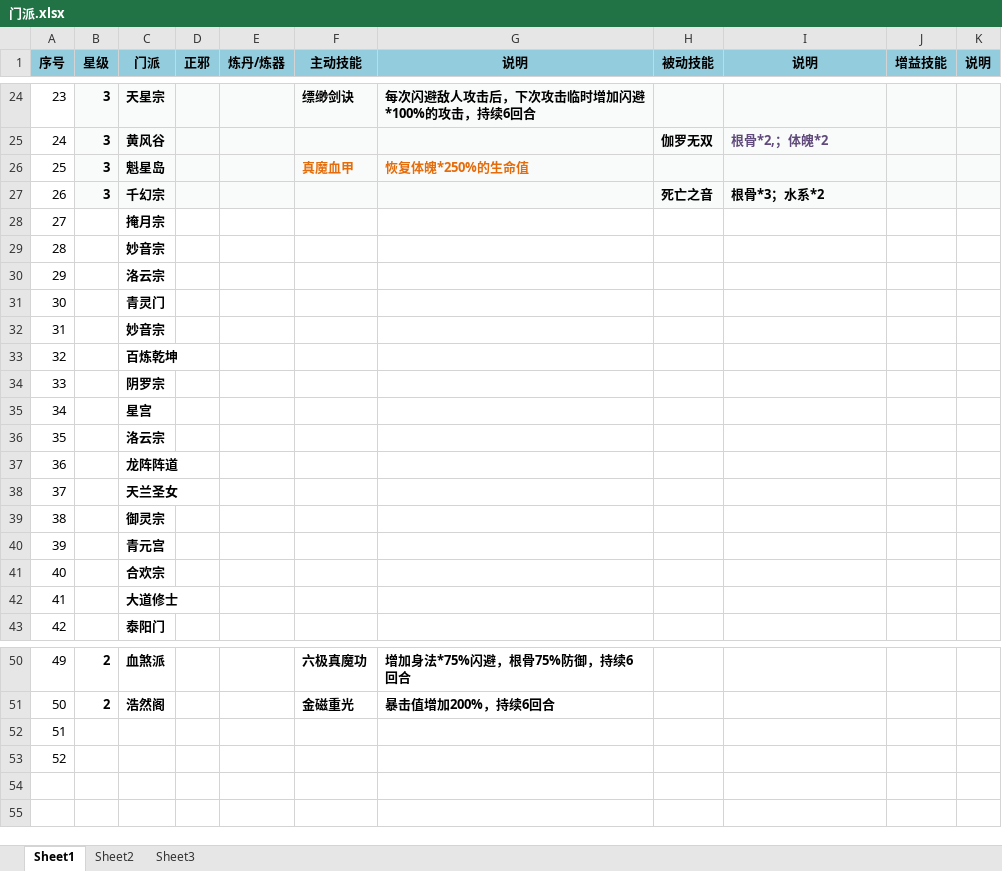
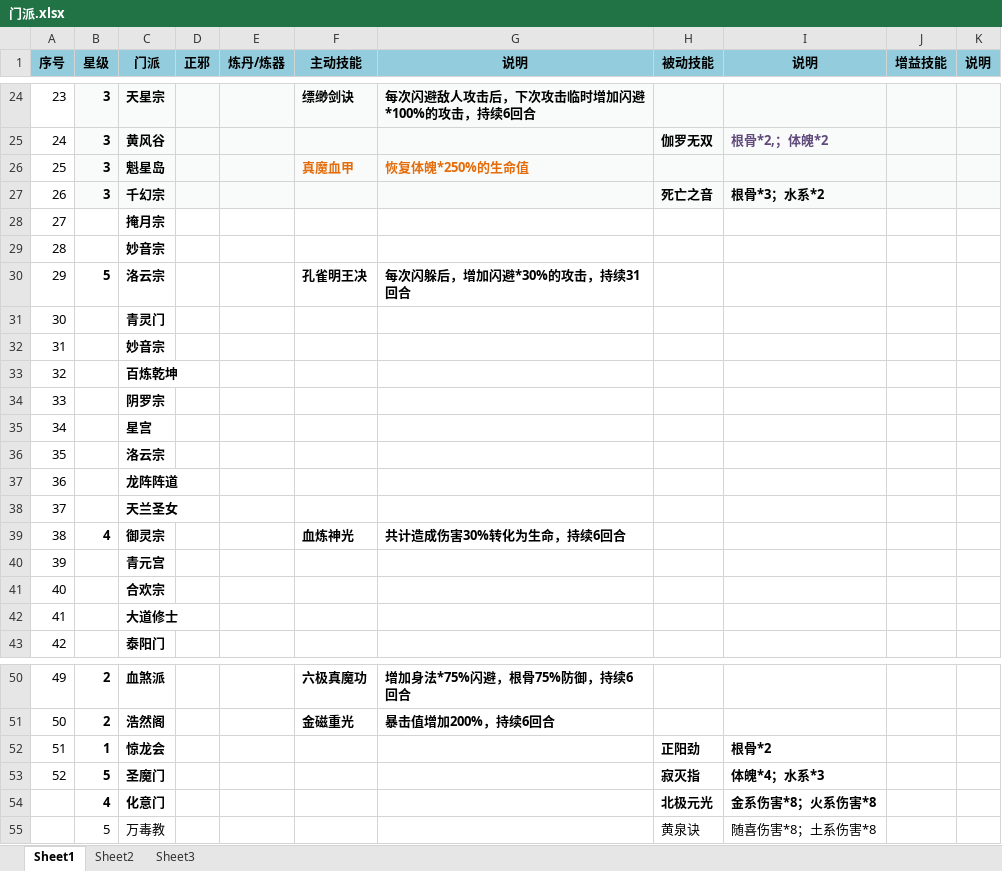
Before and after one commit to dujinzhe/GameStrategy, an Excel workbook: 凡人飞升传/门派.xlsx, sheet Sheet1, drawn as a sheet; only a part is shown, gaps mark what is left out; values as stored, in another font and other column widths than the file's, no borders; removed rows and columns are numbered as before the commit, all else as after; the diff names each change by its address in the sheet, - before the commit and + after, or states it on an @@ line.

```diff
--- a/凡人飞升传/门派.xlsx (sheet Sheet1)
+++ b/凡人飞升传/门派.xlsx (sheet Sheet1)
-row 30: 29 |  | 洛云宗
+row 30: 29 | 5 | 洛云宗 |  |  | 孔雀明王决 | 每次闪躲后，增加闪避*30%的攻击，持续31回合
-row 39: 38 |  | 御灵宗
+row 39: 38 | 4 | 御灵宗 |  |  | 血炼神光 | 共计造成伤害30%转化为生命，持续6回合
-B52 (星级): (empty)
+B52 (星级): 1
-C52 (门派): (empty)
+C52 (门派): 惊龙会
-H52 (被动技能): (empty)
+H52 (被动技能): 正阳劲
-I52 (说明): (empty)
+I52 (说明): 根骨*2
-B53 (星级): (empty)
+B53 (星级): 5
-C53 (门派): (empty)
+C53 (门派): 圣魔门
-H53 (被动技能): (empty)
+H53 (被动技能): 寂灭指
-I53 (说明): (empty)
+I53 (说明): 体魄*4；水系*3
+row 54:  | 4 | 化意门 |  |  |  |  | 北极元光 | 金系伤害*8；火系伤害*8
+row 55:  | 5 | 万毒教 |  |  |  |  | 黄泉诀 | 随喜伤害*8；土系伤害*8
```
Also changed, not shown: 修真聊天群/仙侣（持续更新）.xlsx, 修真聊天群/门派.xlsx.
